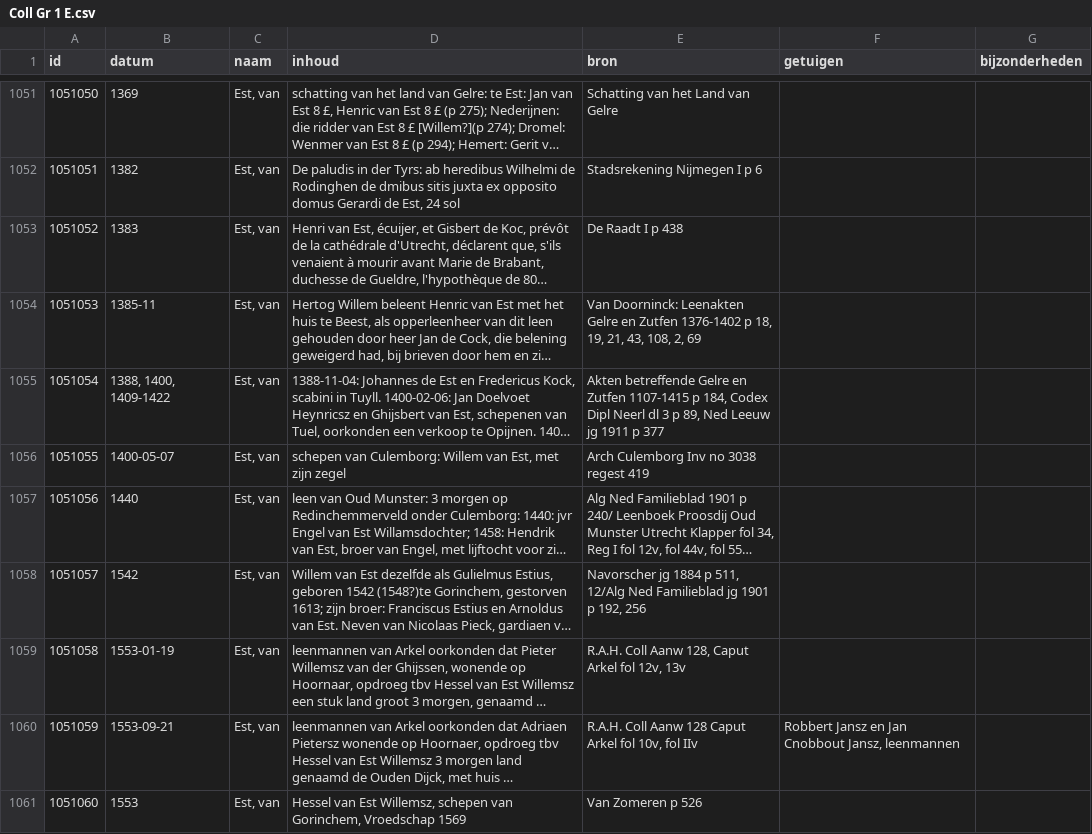
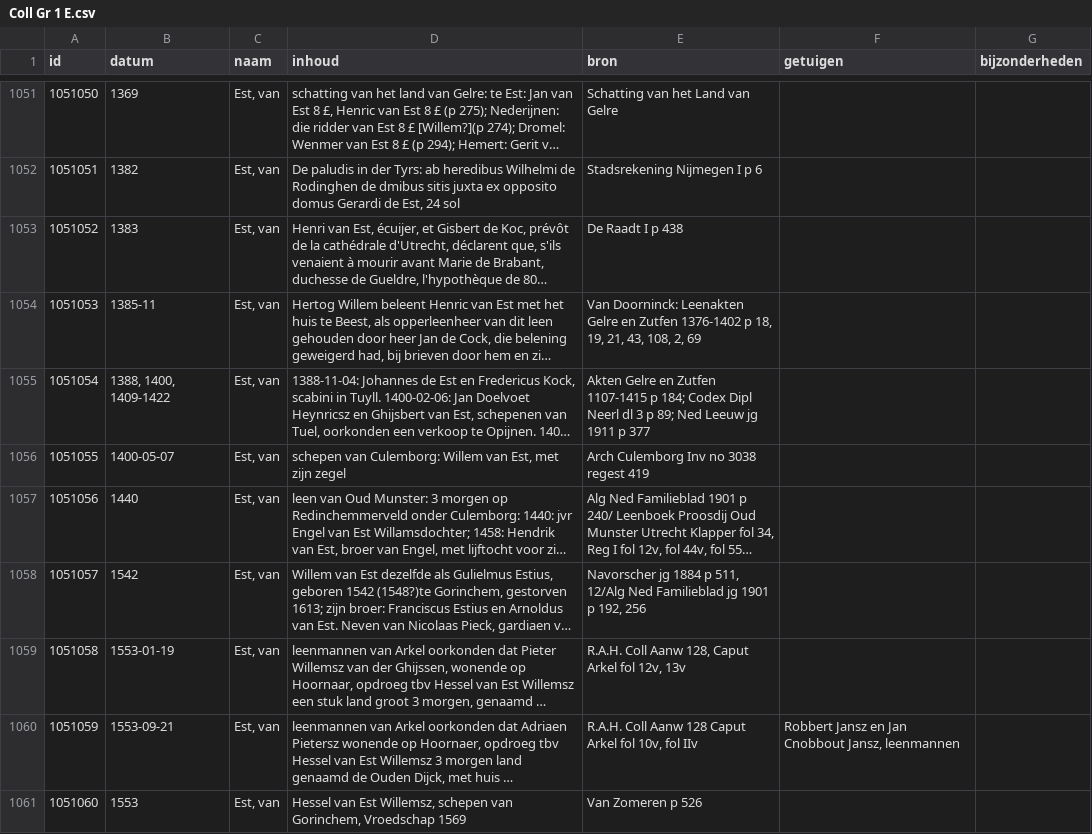
Before and after one commit to collectiegroesbeek/collectiegroesbeek-data, a CSV file: Coll Gr 1 E.csv, drawn as a sheet; only a part is shown, gaps mark what is left out; long unchanged cells end in …; the diff names each change by its address in the sheet, - before the commit and + after, or states it on an @@ line.

```diff
--- a/Coll Gr 1 E.csv
+++ b/Coll Gr 1 E.csv
-E1055 (bron): Akten betreffende Gelre en Zutfen 1107-1415 p 184, Codex Dipl Neerl dl 3 p 89, Ned Leeuw…
+E1055 (bron): Akten Gelre en Zutfen 1107-1415 p 184; Codex Dipl Neerl dl 3 p 89; Ned Leeuw…
```
Also changed, not shown: Coll Gr 1 F G.csv, Coll Gr 1 M.csv, 14 other files.
